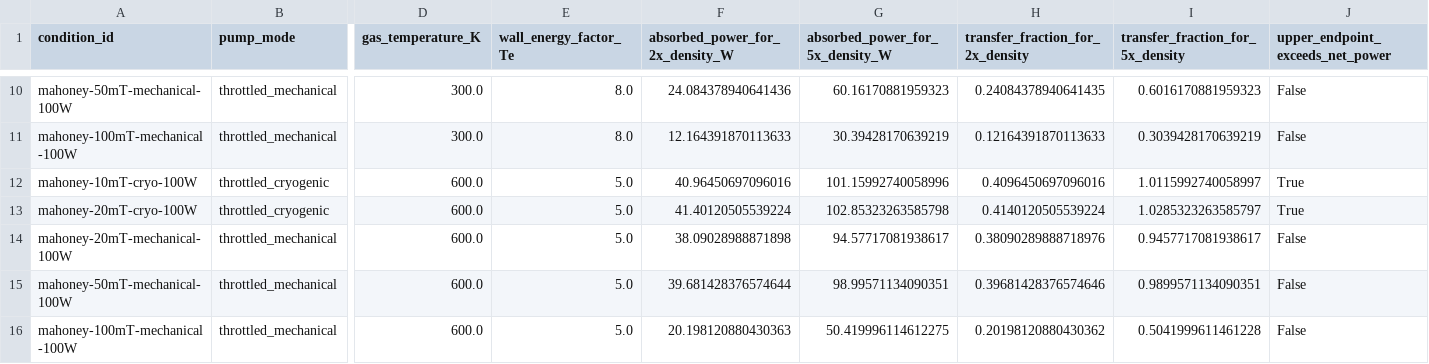
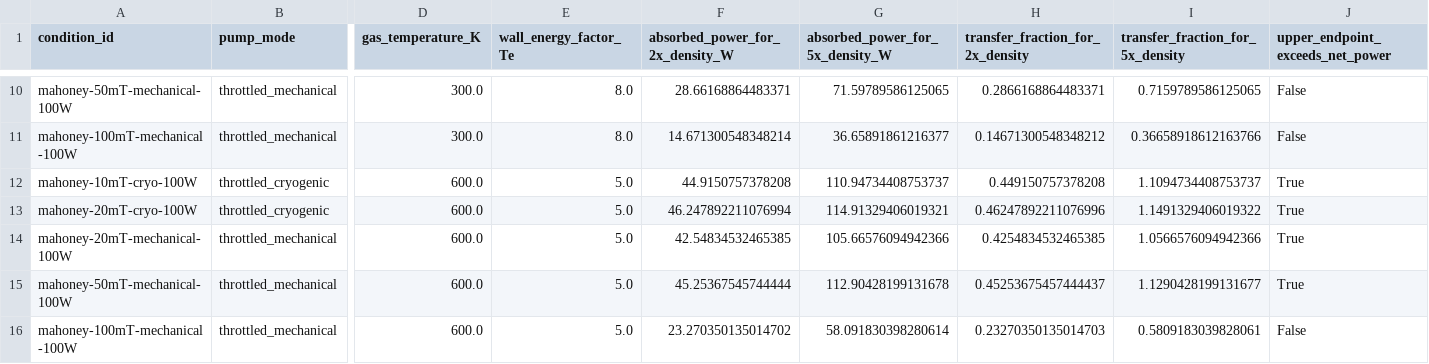
Before and after one commit to sdelaurentiis123/plasma-etching-code, a CSV file: results/curated/reactor_global_argon/mahoney_1994_power_inversion.csv, drawn as a sheet; only a part is shown, gaps mark what is left out; the diff covers the shown part only; the diff names each change by its address in the sheet, - before the commit and + after, or states it on an @@ line.

```diff
--- a/results/curated/reactor_global_argon/mahoney_1994_power_inversion.csv
+++ b/results/curated/reactor_global_argon/mahoney_1994_power_inversion.csv
-F10 (absorbed_power_for_2x_density_W): 24.084378940641436
+F10 (absorbed_power_for_2x_density_W): 28.66168864483371
-G10 (absorbed_power_for_5x_density_W): 60.16170881959323
+G10 (absorbed_power_for_5x_density_W): 71.59789586125065
-H10 (transfer_fraction_for_2x_density): 0.24084378940641435
+H10 (transfer_fraction_for_2x_density): 0.2866168864483371
-I10 (transfer_fraction_for_5x_density): 0.6016170881959323
+I10 (transfer_fraction_for_5x_density): 0.7159789586125065
-F11 (absorbed_power_for_2x_density_W): 12.164391870113633
+F11 (absorbed_power_for_2x_density_W): 14.671300548348214
-G11 (absorbed_power_for_5x_density_W): 30.39428170639219
+G11 (absorbed_power_for_5x_density_W): 36.65891861216377
-H11 (transfer_fraction_for_2x_density): 0.12164391870113633
+H11 (transfer_fraction_for_2x_density): 0.14671300548348212
-I11 (transfer_fraction_for_5x_density): 0.3039428170639219
+I11 (transfer_fraction_for_5x_density): 0.36658918612163766
-F12 (absorbed_power_for_2x_density_W): 40.96450697096016
+F12 (absorbed_power_for_2x_density_W): 44.9150757378208
-G12 (absorbed_power_for_5x_density_W): 101.15992740058996
+G12 (absorbed_power_for_5x_density_W): 110.94734408753737
-H12 (transfer_fraction_for_2x_density): 0.4096450697096016
+H12 (transfer_fraction_for_2x_density): 0.449150757378208
-I12 (transfer_fraction_for_5x_density): 1.0115992740058997
+I12 (transfer_fraction_for_5x_density): 1.1094734408753737
-F13 (absorbed_power_for_2x_density_W): 41.40120505539224
+F13 (absorbed_power_for_2x_density_W): 46.247892211076994
-G13 (absorbed_power_for_5x_density_W): 102.85323263585798
+G13 (absorbed_power_for_5x_density_W): 114.91329406019321
-H13 (transfer_fraction_for_2x_density): 0.4140120505539224
+H13 (transfer_fraction_for_2x_density): 0.46247892211076996
-I13 (transfer_fraction_for_5x_density): 1.0285323263585797
+I13 (transfer_fraction_for_5x_density): 1.1491329406019322
-F14 (absorbed_power_for_2x_density_W): 38.09028988871898
+F14 (absorbed_power_for_2x_density_W): 42.54834532465385
-G14 (absorbed_power_for_5x_density_W): 94.57717081938617
+G14 (absorbed_power_for_5x_density_W): 105.66576094942366
-H14 (transfer_fraction_for_2x_density): 0.38090289888718976
+H14 (transfer_fraction_for_2x_density): 0.4254834532465385
-I14 (transfer_fraction_for_5x_density): 0.9457717081938617
+I14 (transfer_fraction_for_5x_density): 1.0566576094942366
-J14:J15 (upper_endpoint_exceeds_net_power): False
+J14:J15 (upper_endpoint_exceeds_net_power): True
-F15 (absorbed_power_for_2x_density_W): 39.681428376574644
+F15 (absorbed_power_for_2x_density_W): 45.25367545744444
-G15 (absorbed_power_for_5x_density_W): 98.99571134090351
+G15 (absorbed_power_for_5x_density_W): 112.90428199131678
-H15 (transfer_fraction_for_2x_density): 0.39681428376574646
+H15 (transfer_fraction_for_2x_density): 0.45253675457444437
-I15 (transfer_fraction_for_5x_density): 0.9899571134090351
+I15 (transfer_fraction_for_5x_density): 1.1290428199131677
-F16 (absorbed_power_for_2x_density_W): 20.198120880430363
+F16 (absorbed_power_for_2x_density_W): 23.270350135014702
-G16 (absorbed_power_for_5x_density_W): 50.419996114612275
+G16 (absorbed_power_for_5x_density_W): 58.091830398280614
-H16 (transfer_fraction_for_2x_density): 0.20198120880430362
+H16 (transfer_fraction_for_2x_density): 0.23270350135014703
-I16 (transfer_fraction_for_5x_density): 0.5041999611461228
+I16 (transfer_fraction_for_5x_density): 0.5809183039828061
```
Also changed, not shown: 52 edited cells elsewhere in this file, results/curated/reactor_global_argon/figure3_reproduction.csv, results/curated/reactor_global_argon/mahoney_1994_upper_bound.csv, 28 other files.
